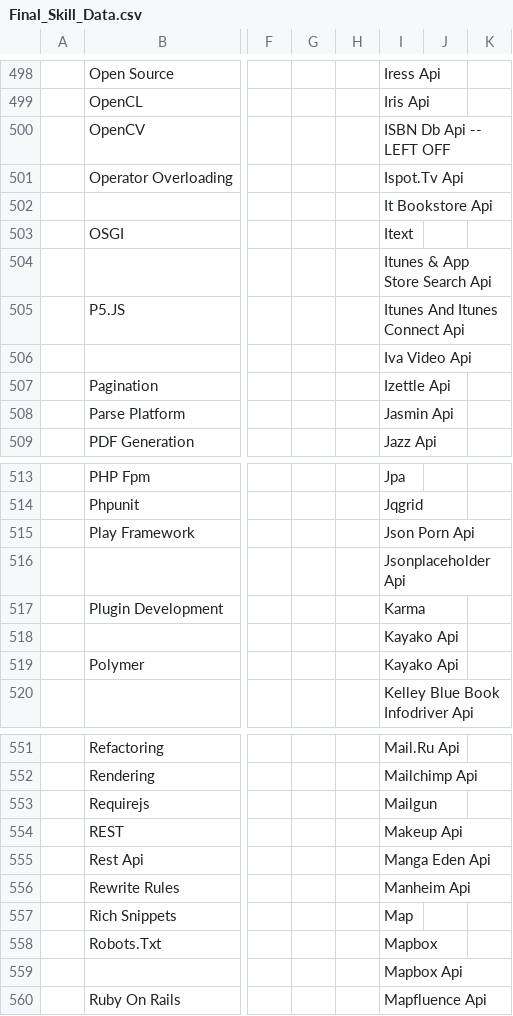
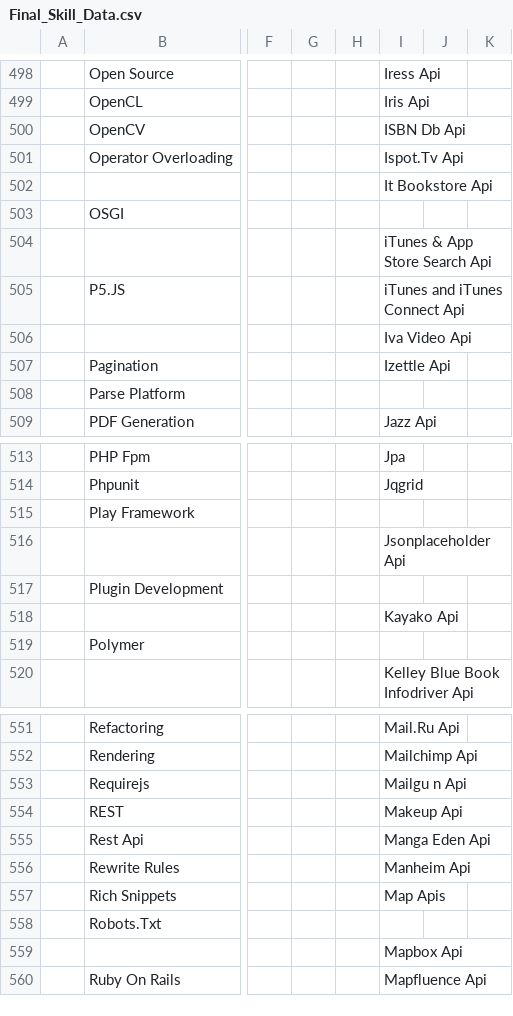
Before and after one commit to ldtalent/rk-scraping-skills, a CSV file: Final_Skill_Data.csv, drawn as a sheet; only a part is shown, gaps mark what is left out; the diff covers the shown part only; the diff names each change by its address in the sheet, - before the commit and + after, or states it on an @@ line.

Commit message:
did another 100

```diff
--- a/Final_Skill_Data.csv
+++ b/Final_Skill_Data.csv
-I500: ISBN Db Api -- LEFT OFF
+I500: ISBN Db Api
-I503: Itext
+I503: (empty)
-I504: Itunes & App Store Search Api
+I504: iTunes & App Store Search Api
-I505: Itunes And Itunes Connect Api
+I505: iTunes and iTunes Connect Api
-I508: Jasmin Api
+I508: (empty)
-I515: Json Porn Api
+I515: (empty)
-I517: Karma
+I517: (empty)
-I519: Kayako Api
+I519: (empty)
-I553: Mailgun
+I553: Mailgu n Api
-I557: Map
+I557: Map Apis
-I558: Mapbox
+I558: (empty)
```
Also changed, not shown: 7 edited cells elsewhere in this file.
